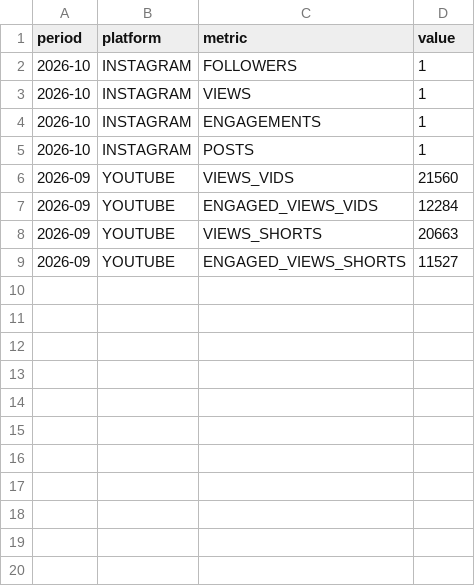
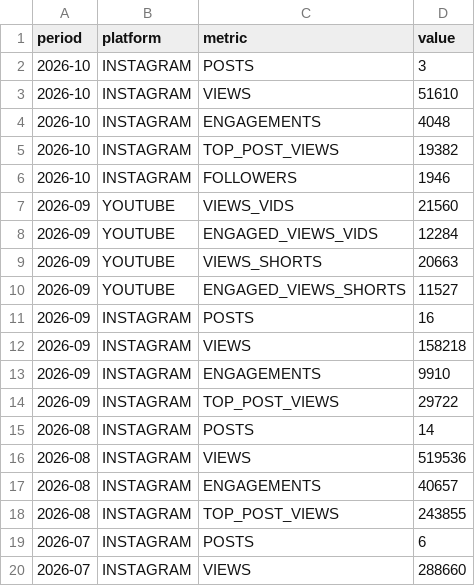
Before and after one commit to raindelaymedia/roadtrippin, a CSV file: master/shows/road_trippin/data/girls_tripp/socials_gt.csv, drawn as a sheet; only a part is shown; the diff covers the shown part only.

Commit message:
Daily social sync (Instagram GT + SR) with token refresh; SR Fanatics report builder; populated GT/SR socials

```diff
--- a/master/shows/road_trippin/data/girls_tripp/socials_gt.csv
+++ b/master/shows/road_trippin/data/girls_tripp/socials_gt.csv
@@ -1,6 +1,7 @@
 period,platform,metric,value
-2026-10,INSTAGRAM,FOLLOWERS,1
-2026-10,INSTAGRAM,VIEWS,1
-2026-10,INSTAGRAM,ENGAGEMENTS,1
-2026-10,INSTAGRAM,POSTS,1
+2026-10,INSTAGRAM,POSTS,3
+2026-10,INSTAGRAM,VIEWS,51610
+2026-10,INSTAGRAM,ENGAGEMENTS,4048
+2026-10,INSTAGRAM,TOP_POST_VIEWS,19382
+2026-10,INSTAGRAM,FOLLOWERS,1946
 2026-09,YOUTUBE,VIEWS_VIDS,21560
@@ -9 +10,11 @@ period,platform,metric,value
 2026-09,YOUTUBE,ENGAGED_VIEWS_SHORTS,11527
+2026-09,INSTAGRAM,POSTS,16
+2026-09,INSTAGRAM,VIEWS,158218
+2026-09,INSTAGRAM,ENGAGEMENTS,9910
+2026-09,INSTAGRAM,TOP_POST_VIEWS,29722
+2026-08,INSTAGRAM,POSTS,14
+2026-08,INSTAGRAM,VIEWS,519536
+2026-08,INSTAGRAM,ENGAGEMENTS,40657
+2026-08,INSTAGRAM,TOP_POST_VIEWS,243855
+2026-07,INSTAGRAM,POSTS,6
+2026-07,INSTAGRAM,VIEWS,288660
```
Also changed, not shown: 10 added rows elsewhere in this file, 5 other files.
